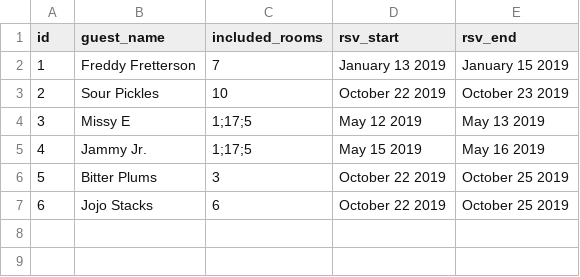
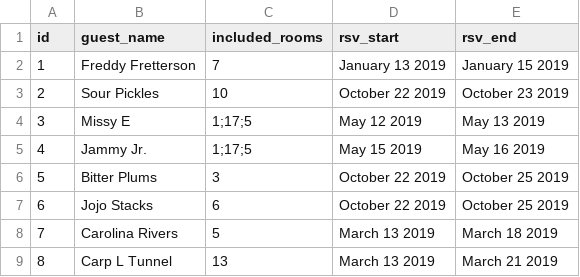
Before and after one commit to Ada-C10/hotel, a CSV file: data/reservations.csv, drawn as a sheet; the diff names each change by its address in the sheet, - before the commit and + after, or states it on an @@ line.

Commit message:
finished test and method build for BookingSystem#make_a_reservation, added test and BlockReservation class

```diff
--- a/data/reservations.csv
+++ b/data/reservations.csv
+row 8: 7 | Carolina Rivers | 5 | March 13 2019 | March 18 2019
+row 9: 8 | Carp L Tunnel | 13 | March 13 2019 | March 21 2019
```
Also changed, not shown: 6 other files.
